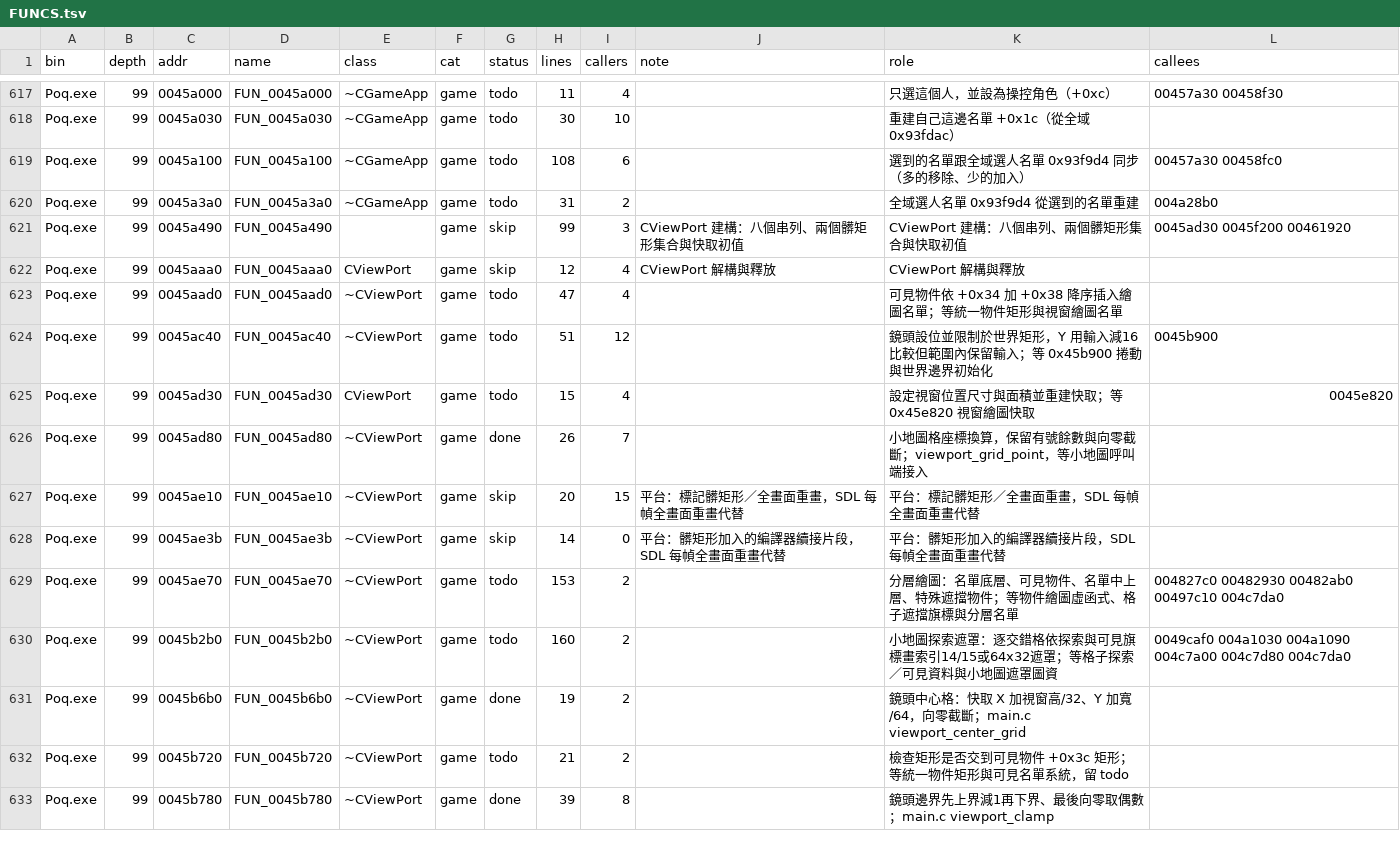
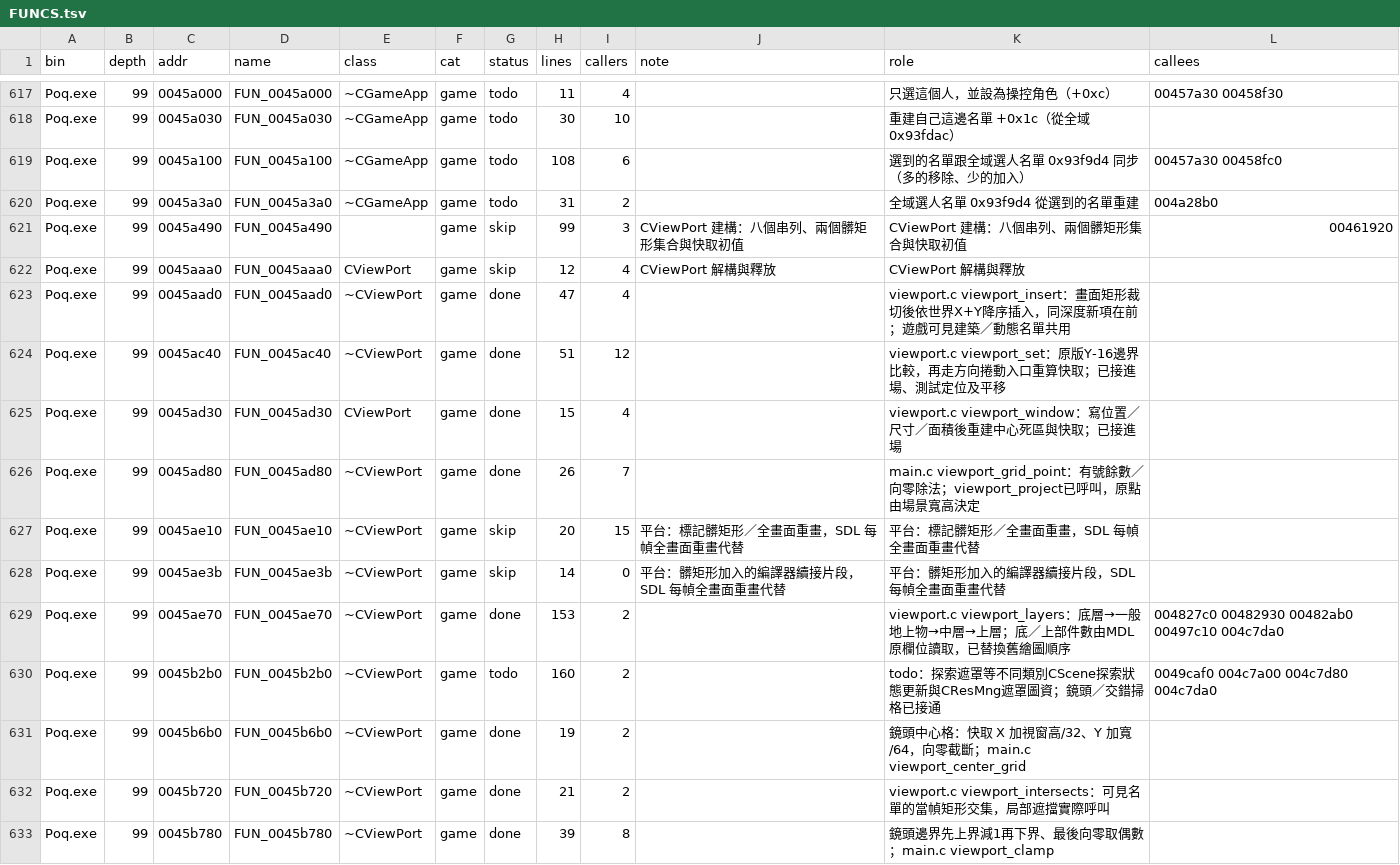
Before and after one commit to chanwunkong/SideTest, a TSV file: QinPort/FUNCS.tsv, drawn as a sheet; only a part is shown, gaps mark what is left out; the diff covers the shown part only.

```diff
--- a/QinPort/FUNCS.tsv
+++ b/QinPort/FUNCS.tsv
@@ -620,14 +620,14 @@ Poq.exe	99	0045a100	FUN_0045a100	~CGameApp	game	todo	108	6		選到的名單跟
 Poq.exe	99	0045a3a0	FUN_0045a3a0	~CGameApp	game	todo	31	2		全域選人名單 0x93f9d4 從選到的名單重建	004a28b0
-Poq.exe	99	0045a490	FUN_0045a490		game	skip	99	3	CViewPort 建構：八個串列、兩個髒矩形集合與快取初值	CViewPort 建構：八個串列、兩個髒矩形集合與快取初值	0045ad30 0045f200 00461920
+Poq.exe	99	0045a490	FUN_0045a490		game	skip	99	3	CViewPort 建構：八個串列、兩個髒矩形集合與快取初值	CViewPort 建構：八個串列、兩個髒矩形集合與快取初值	00461920
 Poq.exe	99	0045aaa0	FUN_0045aaa0	CViewPort	game	skip	12	4	CViewPort 解構與釋放	CViewPort 解構與釋放	
-Poq.exe	99	0045aad0	FUN_0045aad0	~CViewPort	game	todo	47	4		可見物件依 +0x34 加 +0x38 降序插入繪圖名單；等統一物件矩形與視窗繪圖名單	
-Poq.exe	99	0045ac40	FUN_0045ac40	~CViewPort	game	todo	51	12		鏡頭設位並限制於世界矩形，Y 用輸入減16比較但範圍內保留輸入；等 0x45b900 捲動與世界邊界初始化	0045b900
-Poq.exe	99	0045ad30	FUN_0045ad30	CViewPort	game	todo	15	4		設定視窗位置尺寸與面積並重建快取；等 0x45e820 視窗繪圖快取	0045e820
-Poq.exe	99	0045ad80	FUN_0045ad80	~CViewPort	game	done	26	7		小地圖格座標換算，保留有號餘數與向零截斷；viewport_grid_point，等小地圖呼叫端接入	
+Poq.exe	99	0045aad0	FUN_0045aad0	~CViewPort	game	done	47	4		viewport.c viewport_insert：畫面矩形裁切後依世界X+Y降序插入，同深度新項在前；遊戲可見建築／動態名單共用	
+Poq.exe	99	0045ac40	FUN_0045ac40	~CViewPort	game	done	51	12		viewport.c viewport_set：原版Y-16邊界比較，再走方向捲動入口重算快取；已接進場、測試定位及平移	
+Poq.exe	99	0045ad30	FUN_0045ad30	CViewPort	game	done	15	4		viewport.c viewport_window：寫位置／尺寸／面積後重建中心死區與快取；已接進場	
+Poq.exe	99	0045ad80	FUN_0045ad80	~CViewPort	game	done	26	7		main.c viewport_grid_point：有號餘數／向零除法；viewport_project已呼叫，原點由場景寬高決定	
 Poq.exe	99	0045ae10	FUN_0045ae10	~CViewPort	game	skip	20	15	平台：標記髒矩形／全畫面重畫，SDL 每幀全畫面重畫代替	平台：標記髒矩形／全畫面重畫，SDL 每幀全畫面重畫代替	
 Poq.exe	99	0045ae3b	FUN_0045ae3b	~CViewPort	game	skip	14	0	平台：髒矩形加入的編譯器續接片段，SDL 每幀全畫面重畫代替	平台：髒矩形加入的編譯器續接片段，SDL 每幀全畫面重畫代替	
-Poq.exe	99	0045ae70	FUN_0045ae70	~CViewPort	game	todo	153	2		分層繪圖：名單底層、可見物件、名單中上層、特殊遮擋物件；等物件繪圖虛函式、格子遮擋旗標與分層名單	004827c0 00482930 00482ab0 00497c10 004c7da0
-Poq.exe	99	0045b2b0	FUN_0045b2b0	~CViewPort	game	todo	160	2		小地圖探索遮罩：逐交錯格依探索與可見旗標畫索引14/15或64x32遮罩；等格子探索／可見資料與小地圖遮罩圖資	0049caf0 004a1030 004a1090 004c7a00 004c7d80 004c7da0
+Poq.exe	99	0045ae70	FUN_0045ae70	~CViewPort	game	done	153	2		viewport.c viewport_layers：底層→一般地上物→中層→上層；底／上部件數由MDL原欄位讀取，已替換舊繪圖順序	004827c0 00482930 00482ab0 00497c10 004c7da0
+Poq.exe	99	0045b2b0	FUN_0045b2b0	~CViewPort	game	todo	160	2		todo：探索遮罩等不同類別CScene探索狀態更新與CResMng遮罩圖資；鏡頭／交錯掃格已接通	0049caf0 004c7a00 004c7d80 004c7da0
 Poq.exe	99	0045b6b0	FUN_0045b6b0	~CViewPort	game	done	19	2		鏡頭中心格：快取 X 加視窗高/32、Y 加寬/64，向零截斷；main.c viewport_center_grid	
-Poq.exe	99	0045b720	FUN_0045b720	~CViewPort	game	todo	21	2		檢查矩形是否交到可見物件 +0x3c 矩形；等統一物件矩形與可見名單系統，留 todo	
+Poq.exe	99	0045b720	FUN_0045b720	~CViewPort	game	done	21	2		viewport.c viewport_intersects：可見名單的當幀矩形交集，局部遮擋實際呼叫	
 Poq.exe	99	0045b780	FUN_0045b780	~CViewPort	game	done	39	8		鏡頭邊界先上界減1再下界、最後向零取偶數；main.c viewport_clamp	
```
Also changed, not shown: 71 edited cells elsewhere in this file, QinPort/tools/base_map.tsv, QinPort/tools/fields.tsv, 10 other files.
